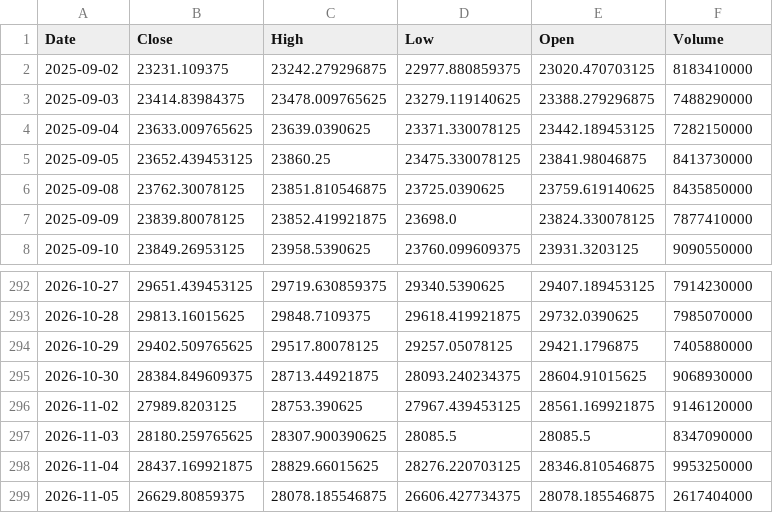
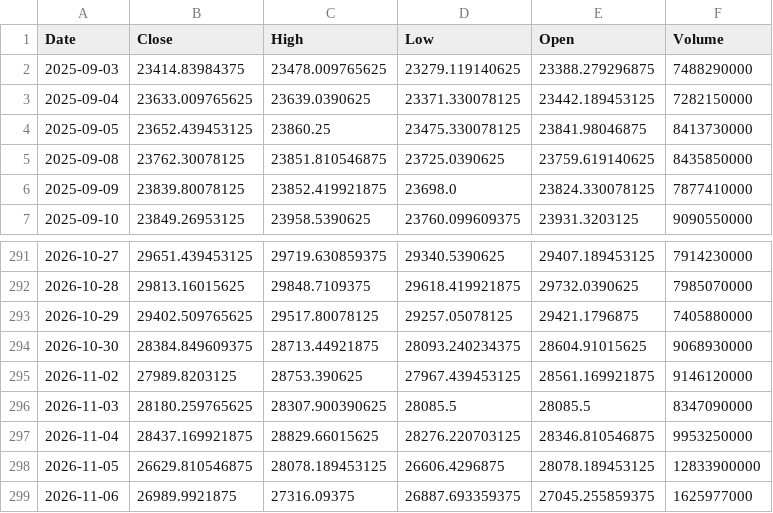
Before and after one commit to bentusk-BT/apex-trade-lab-v2, a CSV file: outputs/cache/NDX_cache.csv, drawn as a sheet; only a part is shown, gaps mark what is left out.

```diff
--- a/outputs/cache/NDX_cache.csv
+++ b/outputs/cache/NDX_cache.csv
@@ -1,3 +1,2 @@
 Date,Close,High,Low,Open,Volume
-2025-09-02,23231.109375,23242.279296875,22977.880859375,23020.470703125,8183410000
 2025-09-03,23414.83984375,23478.009765625,23279.119140625,23388.279296875,7488290000
@@ -298,2 +297,3 @@ Date,Close,High,Low,Open,Volume
 2026-11-04,28437.169921875,28829.66015625,28276.220703125,28346.810546875,9953250000
-2026-11-05,26629.80859375,28078.185546875,26606.427734375,28078.185546875,2617404000
+2026-11-05,26629.810546875,28078.189453125,26606.4296875,28078.189453125,12833900000
+2026-11-06,26989.9921875,27316.09375,26887.693359375,27045.255859375,1625977000
```
Also changed, not shown: outputs/cache/QQQ_cache.csv, outputs/cache/SQQQ_cache.csv, 7 other files.
